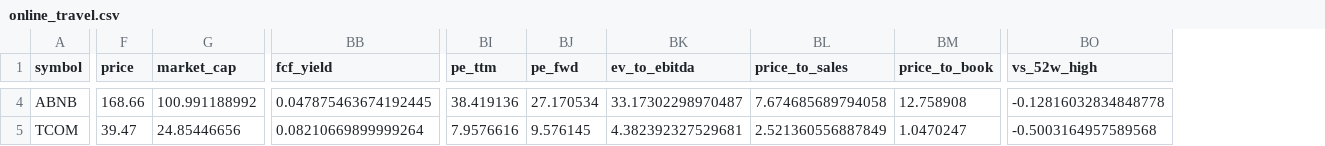
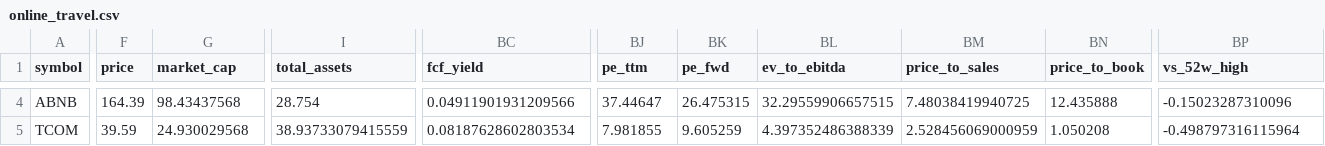
Before and after one commit to khalilvandian/Stock-analysis, a CSV file: data/peers/online_travel.csv, drawn as a sheet; only a part is shown, gaps mark what is left out; addresses are those after the commit; the diff covers the shown part only; the diff names each change by its address in the sheet, - before the commit and + after, or states it on an @@ line.

```diff
--- a/data/peers/online_travel.csv
+++ b/data/peers/online_travel.csv
+column I (total_assets), rows 4-5: 28.754 | 38.93733079415559
-F4 (price): 168.66
+F4 (price): 164.39
-G4 (market_cap): 100.991188992
+G4 (market_cap): 98.43437568
-BC4 (fcf_yield): 0.047875463674192445
+BC4 (fcf_yield): 0.04911901931209566
-BJ4 (pe_ttm): 38.419136
+BJ4 (pe_ttm): 37.44647
-BK4 (pe_fwd): 27.170534
+BK4 (pe_fwd): 26.475315
-BL4 (ev_to_ebitda): 33.17302298970487
+BL4 (ev_to_ebitda): 32.29559906657515
-BM4 (price_to_sales): 7.674685689794058
+BM4 (price_to_sales): 7.48038419940725
-BN4 (price_to_book): 12.758908
+BN4 (price_to_book): 12.435888
-BP4 (vs_52w_high): -0.12816032834848778
+BP4 (vs_52w_high): -0.15023287310096
-F5 (price): 39.47
+F5 (price): 39.59
-G5 (market_cap): 24.85446656
+G5 (market_cap): 24.930029568
-BC5 (fcf_yield): 0.08210669899999264
+BC5 (fcf_yield): 0.08187628602803534
-BJ5 (pe_ttm): 7.9576616
+BJ5 (pe_ttm): 7.981855
-BK5 (pe_fwd): 9.576145
+BK5 (pe_fwd): 9.605259
-BL5 (ev_to_ebitda): 4.382392327529681
+BL5 (ev_to_ebitda): 4.397352486388339
-BM5 (price_to_sales): 2.521360556887849
+BM5 (price_to_sales): 2.528456069000959
-BN5 (price_to_book): 1.0470247
+BN5 (price_to_book): 1.050208
-BP5 (vs_52w_high): -0.5003164957589568
+BP5 (vs_52w_high): -0.498797316115964
```
Also changed, not shown: 132 edited cells elsewhere in this file, data/peers/medtech.csv, data/screener/growth.csv, 23 other files.
